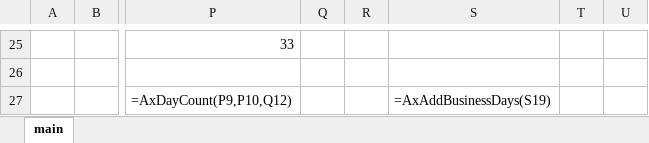
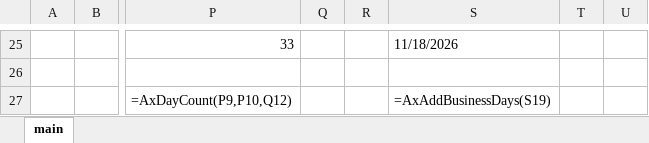
Before and after one commit to Mjang714/OdinAnalytics, an Excel workbook: sheets/axl_demo_test.xlsx, sheet main, drawn as a sheet; only a part is shown, gaps mark what is left out; values as stored, in another font and other column widths than the file's, no borders; the diff covers the shown part only; the diff names each change by its address in the sheet, - before the commit and + after, or states it on an @@ line.

```diff
--- a/sheets/axl_demo_test.xlsx (sheet main)
+++ b/sheets/axl_demo_test.xlsx (sheet main)
-S25: (empty)
+S25: 11/18/2026
```
Also changed, not shown: 3 added rows, 3 removed rows and 26 edited cells elsewhere in this sheet.
